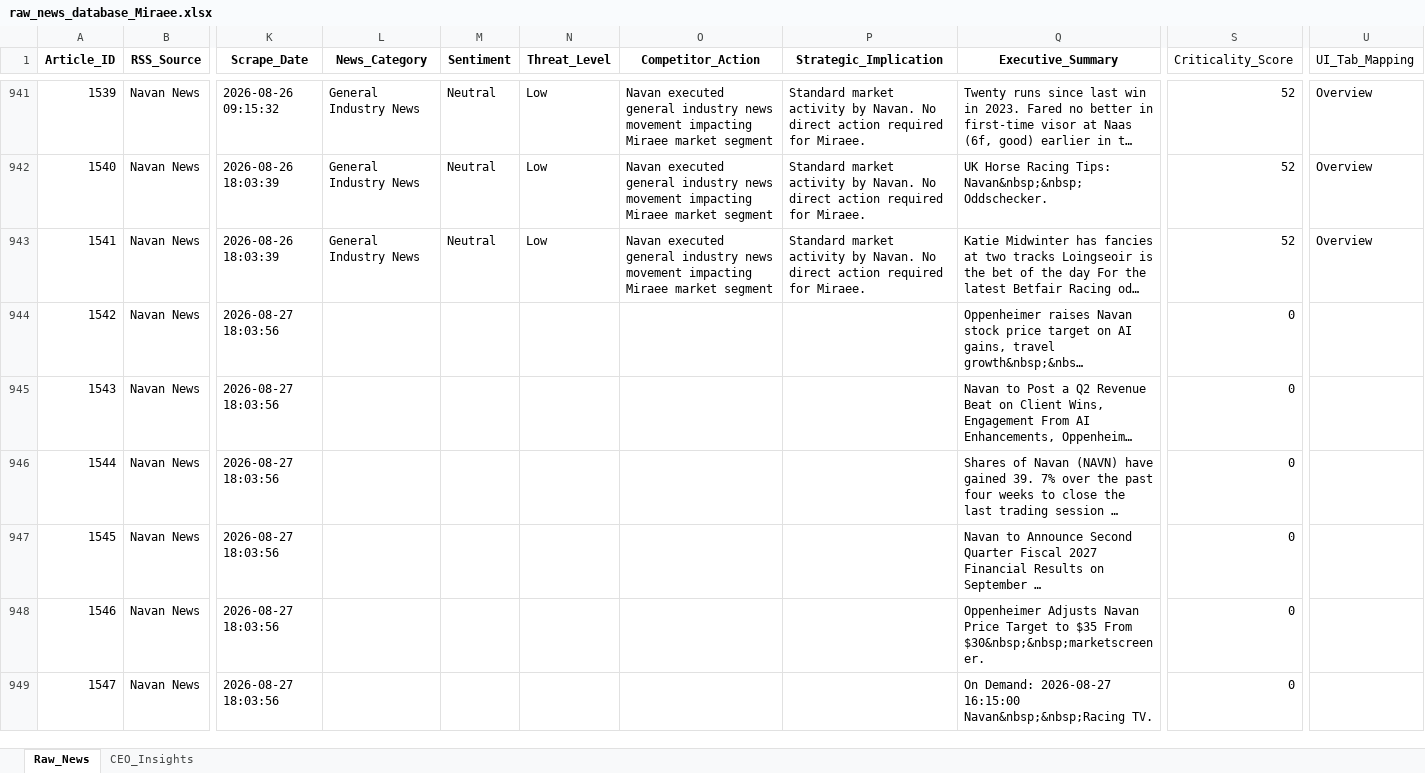
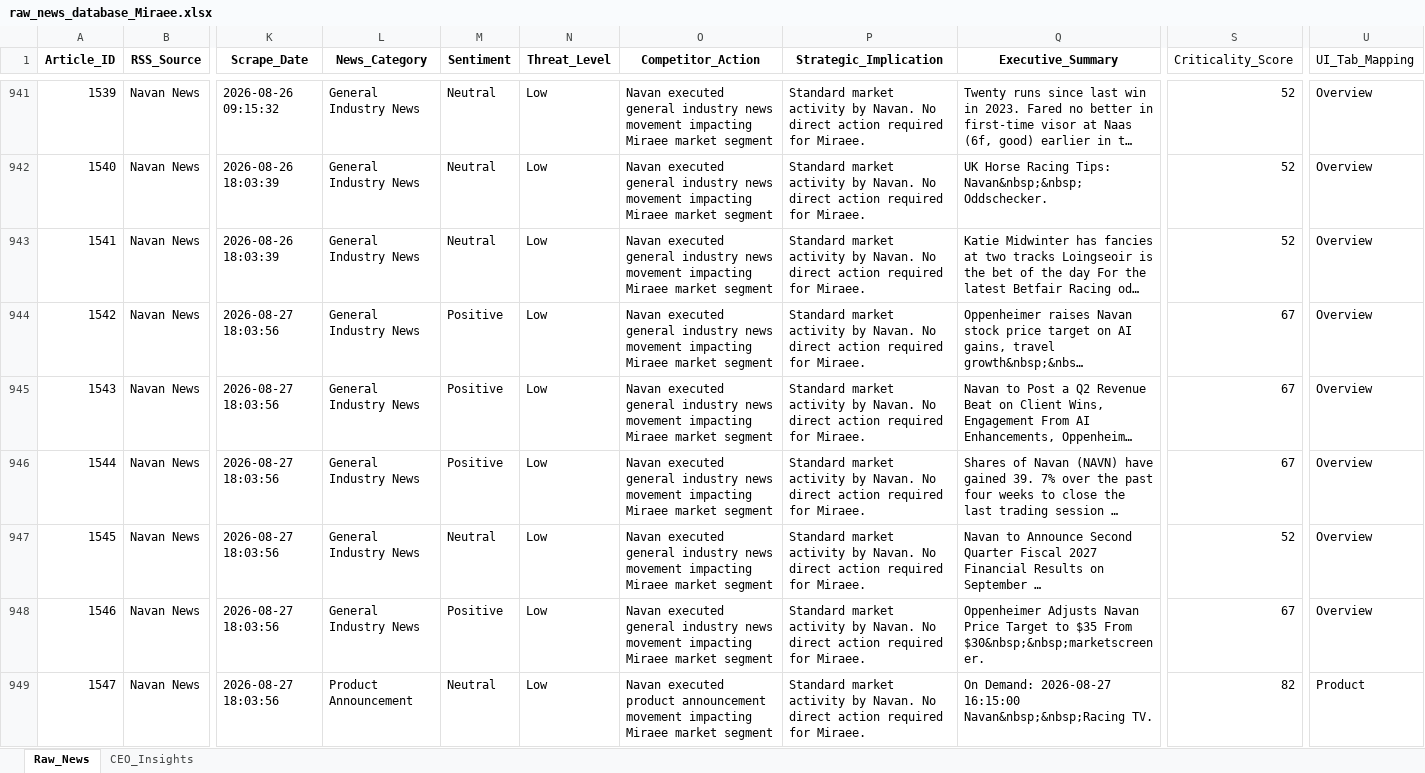
Before and after one commit to dmohanraj78/tabhidashboard, an Excel workbook: News_Dashboard/data/raw_news_database_Miraee.xlsx, sheet Raw_News, drawn as a sheet; only a part is shown, gaps mark what is left out; long unchanged cells end in …; values as stored, in another font and other column widths than the file's, no borders; the diff covers the shown part only; the diff names each change by its address in the sheet, - before the commit and + after, or states it on an @@ line.

```diff
--- a/News_Dashboard/data/raw_news_database_Miraee.xlsx (sheet Raw_News)
+++ b/News_Dashboard/data/raw_news_database_Miraee.xlsx (sheet Raw_News)
-L944:L948 (News_Category): (empty)
+L944:L948 (News_Category): General Industry News
-M944:M946 (Sentiment): (empty)
+M944:M946 (Sentiment): Positive
-N944:N949 (Threat_Level): (empty)
+N944:N949 (Threat_Level): Low
-O944:O948 (Competitor_Action): (empty)
+O944:O948 (Competitor_Action): Navan executed general industry news movement impacting Miraee market segment
-P944:P949 (Strategic_Implication): (empty)
+P944:P949 (Strategic_Implication): Standard market activity by Navan. No direct action required for Miraee.
-S944:S946 (Criticality_Score): 0
+S944:S946 (Criticality_Score): 67
-U944:U948 (UI_Tab_Mapping): (empty)
+U944:U948 (UI_Tab_Mapping): Overview
-M947 (Sentiment): (empty)
+M947 (Sentiment): Neutral
-S947 (Criticality_Score): 0
+S947 (Criticality_Score): 52
-M948 (Sentiment): (empty)
+M948 (Sentiment): Positive
-S948 (Criticality_Score): 0
+S948 (Criticality_Score): 67
-L949 (News_Category): (empty)
+L949 (News_Category): Product Announcement
-M949 (Sentiment): (empty)
+M949 (Sentiment): Neutral
-O949 (Competitor_Action): (empty)
+O949 (Competitor_Action): Navan executed product announcement movement impacting Miraee market segment
-S949 (Criticality_Score): 0
+S949 (Criticality_Score): 82
-U949 (UI_Tab_Mapping): (empty)
+U949 (UI_Tab_Mapping): Product
```
Also changed, not shown: 210 edited cells elsewhere in this sheet, News_Dashboard/data/raw_news_database_Mondee.xlsx, News_Intelligence/output/raw_news_database_Miraee.xlsx, 3 other files.
